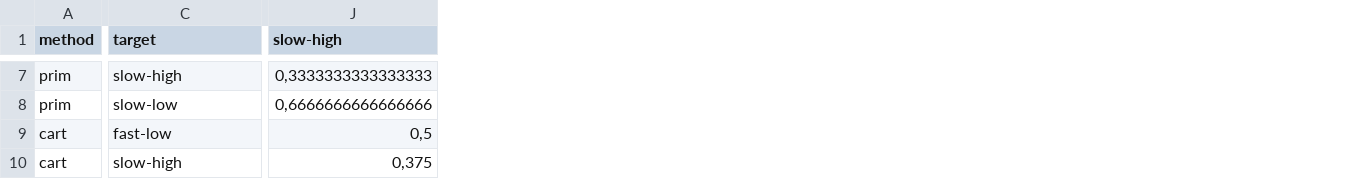
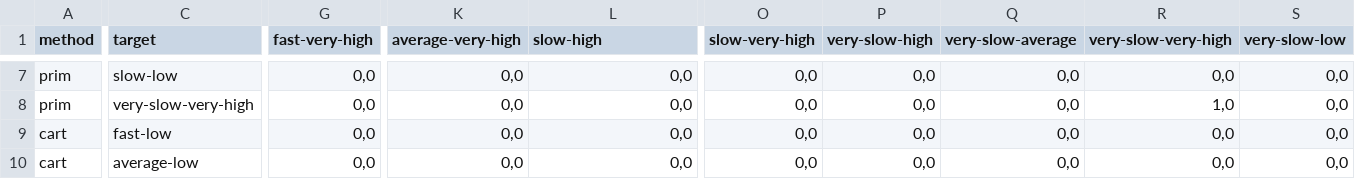
Before and after one commit to andresdp/patterns-sa, a CSV file: patterns/Gateway_Aggregation/results-ga.csv, drawn as a sheet; only a part is shown, gaps mark what is left out; addresses are those after the commit; the diff covers the shown part only; the diff names each change by its address in the sheet, - before the commit and + after, or states it on an @@ line.

```diff
--- a/patterns/Gateway_Aggregation/results-ga.csv
+++ b/patterns/Gateway_Aggregation/results-ga.csv
+column G (fast-very-high), rows 7-10: all 0,0
+column K (average-very-high), rows 7-10: all 0,0
+column O (slow-very-high), rows 7-10: all 0,0
+column P (very-slow-high), rows 7-10: all 0,0
+column Q (very-slow-average), rows 7-10: all 0,0
+column R (very-slow-very-high), rows 7-10: 0,0 | 1,0 | 0,0 | 0,0
+column S (very-slow-low), rows 7-10: all 0,0
-C7 (target): slow-high
+C7 (target): slow-low
-L7 (slow-high): 0,3333333333333333
+L7 (slow-high): 0,0
-C8 (target): slow-low
+C8 (target): very-slow-very-high
-L8 (slow-high): 0,6666666666666666
+L8 (slow-high): 0,0
-L9 (slow-high): 0,5
+L9 (slow-high): 0,0
-C10 (target): slow-high
+C10 (target): average-low
-L10 (slow-high): 0,375
+L10 (slow-high): 0,0
```
Also changed, not shown: 41 edited cells elsewhere in this file, patterns/Anti_Corruption_Layer/results-acl.csv, patterns/CQRS/results-cqrs.csv, 13 other files.
